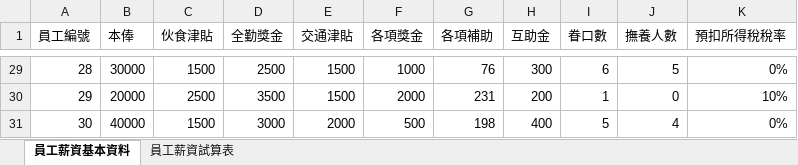
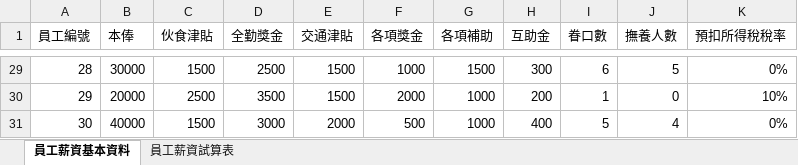
Before and after one commit to wijinzo/Hw4, an Excel workbook: 112306026_VBA2.xlsm, sheet 員工薪資基本資料, drawn as a sheet; only a part is shown, gaps mark what is left out; values as stored, in another font and other column widths than the file's, no borders; the diff covers the shown part only; the diff names each change by its address in the sheet, - before the commit and + after, or states it on an @@ line.

```diff
--- a/112306026_VBA2.xlsm (sheet 員工薪資基本資料)
+++ b/112306026_VBA2.xlsm (sheet 員工薪資基本資料)
-G29 (各項補助): 76
+G29 (各項補助): 1500
-G30 (各項補助): 231
+G30 (各項補助): 1000
-G31 (各項補助): 198
+G31 (各項補助): 1000
```
Also changed, not shown: 26 edited cells elsewhere in this sheet, sheet 員工薪資試算表.
